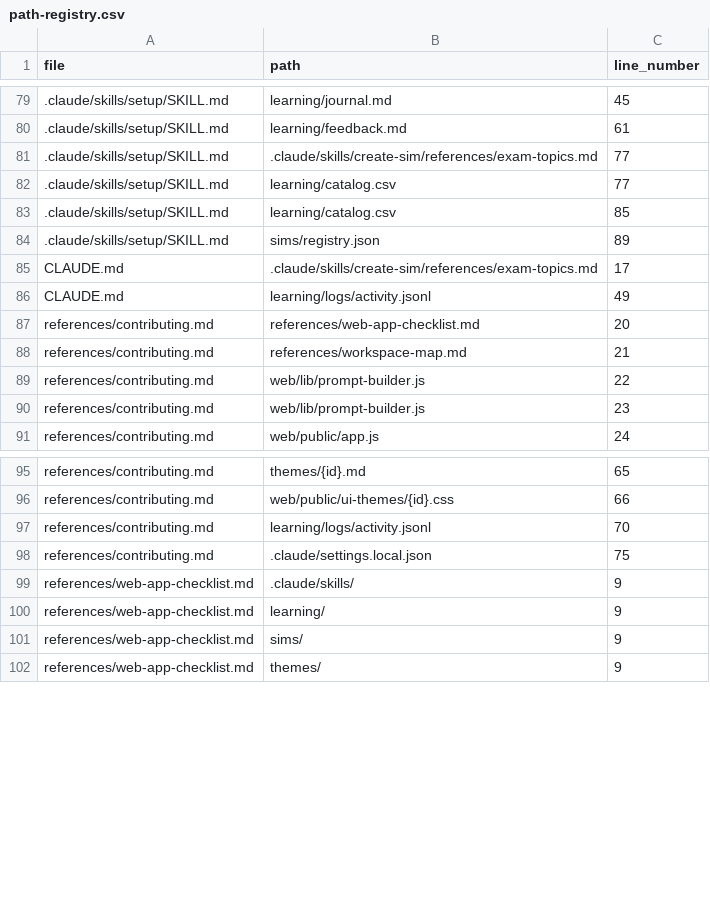
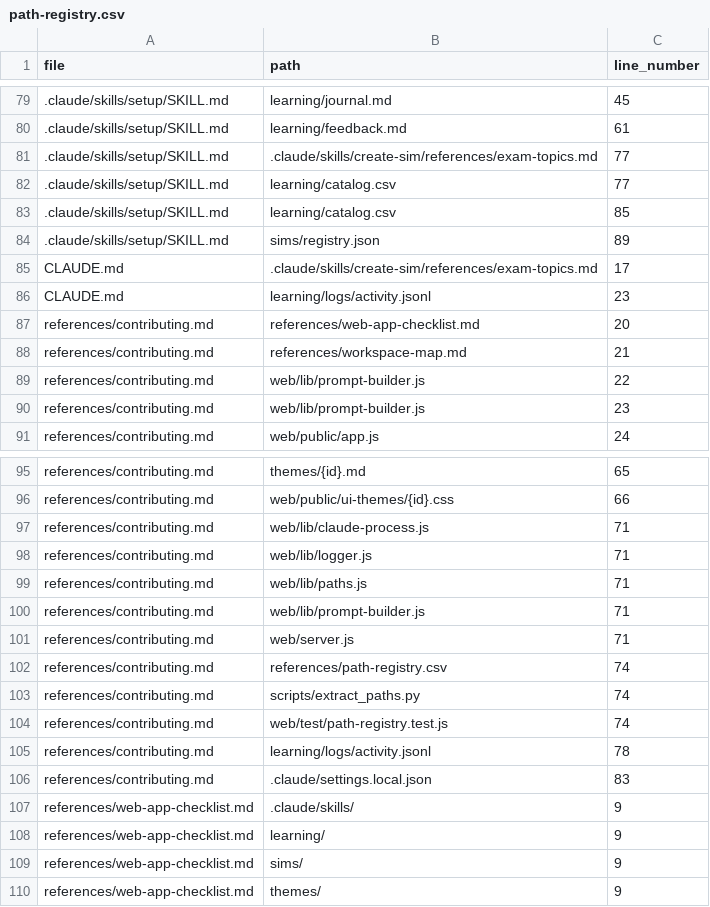
Before and after one commit to drashtishah/aws-simulator, a CSV file: references/path-registry.csv, drawn as a sheet; only a part is shown, gaps mark what is left out.

```diff
--- a/references/path-registry.csv
+++ b/references/path-registry.csv
@@ -85,3 +85,3 @@ file,path,line_number
 CLAUDE.md,.claude/skills/create-sim/references/exam-topics.md,17
-CLAUDE.md,learning/logs/activity.jsonl,49
+CLAUDE.md,learning/logs/activity.jsonl,23
 references/contributing.md,references/web-app-checklist.md,20
@@ -96,4 +96,12 @@ references/contributing.md,themes/{id}.md,65
 references/contributing.md,web/public/ui-themes/{id}.css,66
-references/contributing.md,learning/logs/activity.jsonl,70
-references/contributing.md,.claude/settings.local.json,75
+references/contributing.md,web/lib/claude-process.js,71
+references/contributing.md,web/lib/logger.js,71
+references/contributing.md,web/lib/paths.js,71
+references/contributing.md,web/lib/prompt-builder.js,71
+references/contributing.md,web/server.js,71
+references/contributing.md,references/path-registry.csv,74
+references/contributing.md,scripts/extract_paths.py,74
+references/contributing.md,web/test/path-registry.test.js,74
+references/contributing.md,learning/logs/activity.jsonl,78
+references/contributing.md,.claude/settings.local.json,83
 references/web-app-checklist.md,.claude/skills/,9
```
Also changed, not shown: 7 other files.
